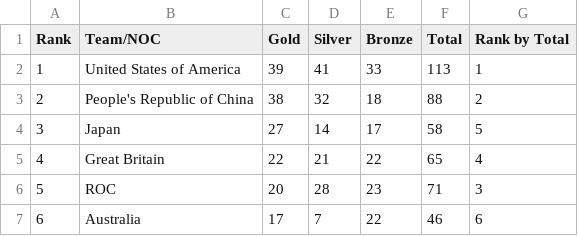
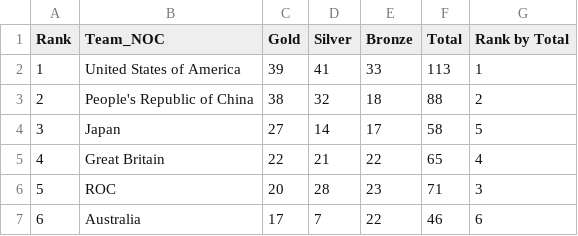
Before and after one commit to Ashfi17/tokyo-olympics-data-analytics-pipeline, a CSV file: data/Medals.csv, drawn as a sheet; only a part is shown; the diff names each change by its address in the sheet, - before the commit and + after, or states it on an @@ line.

Commit message:
Update Medals.csv

```diff
--- a/data/Medals.csv
+++ b/data/Medals.csv
-B1: Team/NOC
+B1: Team_NOC
```
